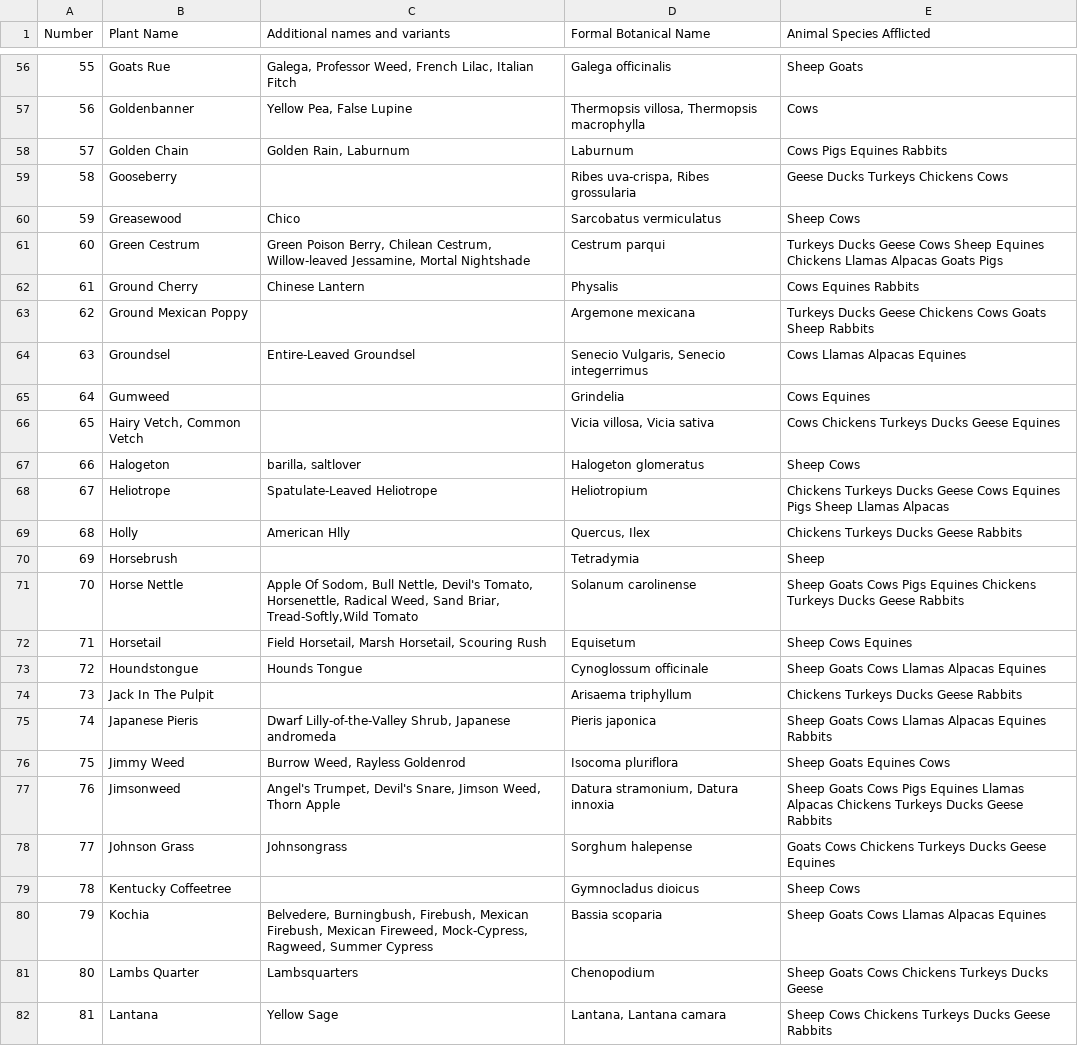
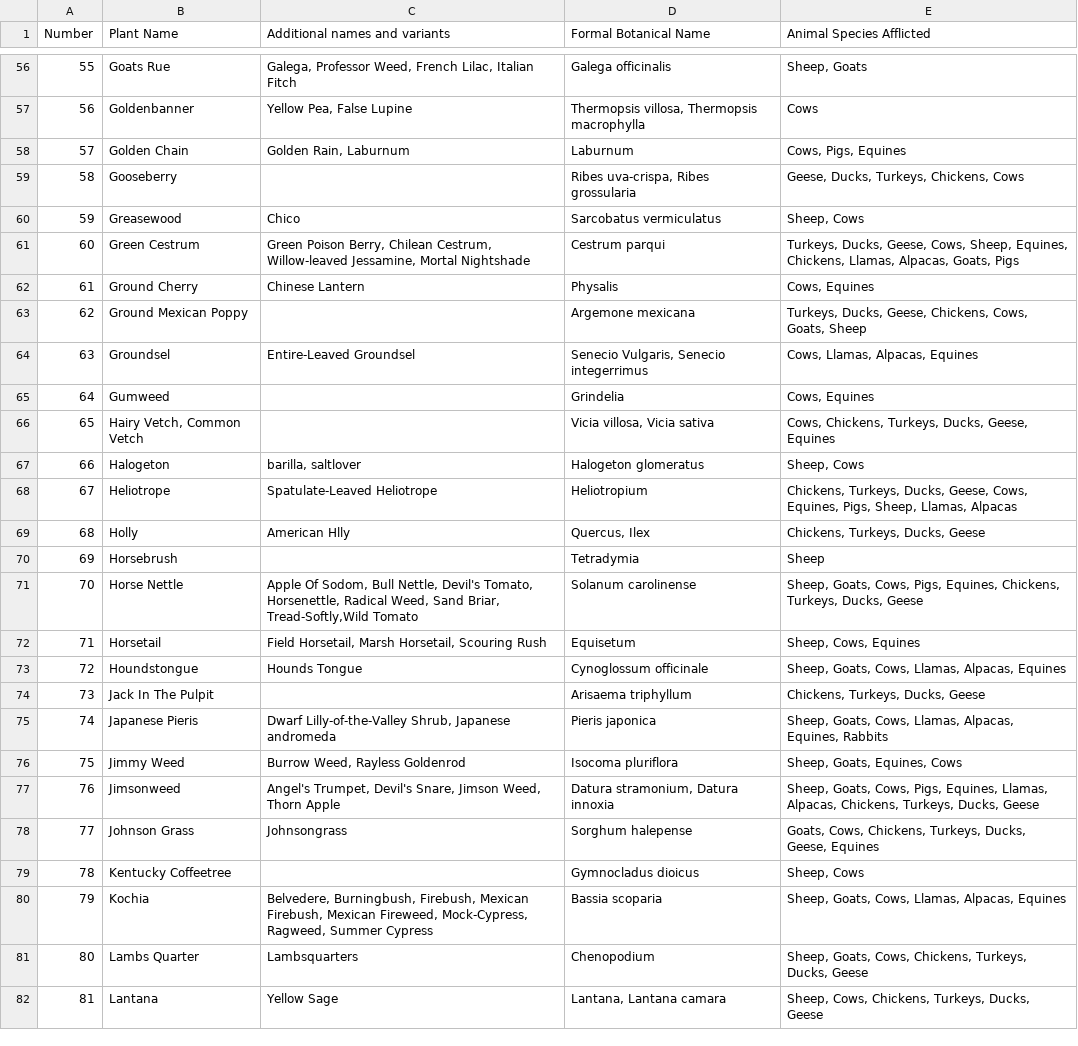
Before and after one commit to caesarakalaeii/plant_classification, a CSV file: data_collector/data/toxic_plant_DataV2.csv, drawn as a sheet; only a part is shown, gaps mark what is left out; the diff covers the shown part only.

Commit message:
Detelted rabbit entrys and unify entry seperation

```diff
--- a/data_collector/data/toxic_plant_DataV2.csv
+++ b/data_collector/data/toxic_plant_DataV2.csv
@@ -56,27 +56,27 @@ Number;Plant Name;Additional names and variants;Formal Botanical Name;Animal Spe
-55;Goats Rue;Galega, Professor Weed, French Lilac, Italian Fitch;Galega officinalis;Sheep Goats
+55;Goats Rue;Galega, Professor Weed, French Lilac, Italian Fitch;Galega officinalis;Sheep, Goats
 56;Goldenbanner;Yellow Pea, False Lupine;Thermopsis villosa, Thermopsis macrophylla;Cows
-57;Golden Chain;Golden Rain, Laburnum;Laburnum;Cows Pigs Equines Rabbits
-58;Gooseberry;;Ribes uva-crispa, Ribes grossularia;Geese Ducks Turkeys Chickens Cows
-59;Greasewood;Chico;Sarcobatus vermiculatus;Sheep Cows
-60;Green Cestrum;Green Poison Berry, Chilean Cestrum, Willow-leaved Jessamine, Mortal Nightshade;Cestrum parqui;Turkeys Ducks Geese Cows Sheep Equines Chickens Llamas Alpacas Goats Pigs
-61;Ground Cherry;Chinese Lantern;Physalis;Cows Equines Rabbits
-62;Ground Mexican Poppy;;Argemone mexicana;Turkeys Ducks Geese Chickens Cows Goats Sheep Rabbits
-63;Groundsel;Entire-Leaved Groundsel;Senecio Vulgaris, Senecio integerrimus;Cows Llamas Alpacas Equines
-64;Gumweed;;Grindelia;Cows Equines
-65;Hairy Vetch, Common Vetch;;Vicia villosa, Vicia sativa;Cows Chickens Turkeys Ducks Geese Equines
-66;Halogeton;barilla, saltlover;Halogeton glomeratus;Sheep Cows
-67;Heliotrope;Spatulate-Leaved Heliotrope;Heliotropium;Chickens Turkeys Ducks Geese Cows Equines Pigs Sheep Llamas Alpacas
-68;Holly;American Hlly;Quercus, Ilex;Chickens Turkeys Ducks Geese Rabbits
+57;Golden Chain;Golden Rain, Laburnum;Laburnum;Cows, Pigs, Equines
+58;Gooseberry;;Ribes uva-crispa, Ribes grossularia;Geese, Ducks, Turkeys, Chickens, Cows
+59;Greasewood;Chico;Sarcobatus vermiculatus;Sheep, Cows
+60;Green Cestrum;Green Poison Berry, Chilean Cestrum, Willow-leaved Jessamine, Mortal Nightshade;Cestrum parqui;Turkeys, Ducks, Geese, Cows, Sheep, Equines, Chickens, Llamas, Alpacas, Goats, Pigs
+61;Ground Cherry;Chinese Lantern;Physalis;Cows, Equines
+62;Ground Mexican Poppy;;Argemone mexicana;Turkeys, Ducks, Geese, Chickens, Cows, Goats, Sheep
+63;Groundsel;Entire-Leaved Groundsel;Senecio Vulgaris, Senecio integerrimus;Cows, Llamas, Alpacas, Equines
+64;Gumweed;;Grindelia;Cows, Equines
+65;Hairy Vetch, Common Vetch;;Vicia villosa, Vicia sativa;Cows, Chickens, Turkeys, Ducks, Geese, Equines
+66;Halogeton;barilla, saltlover;Halogeton glomeratus;Sheep, Cows
+67;Heliotrope;Spatulate-Leaved Heliotrope;Heliotropium;Chickens, Turkeys, Ducks, Geese, Cows, Equines, Pigs, Sheep, Llamas, Alpacas
+68;Holly;American Hlly;Quercus, Ilex;Chickens, Turkeys, Ducks, Geese
 69;Horsebrush;;Tetradymia;Sheep
-70;Horse Nettle;Apple Of Sodom, Bull Nettle, Devil's Tomato, Horsenettle, Radical Weed, Sand Briar, Tread-Softly,Wild Tomato;Solanum carolinense;Sheep Goats Cows Pigs Equines Chickens Turkeys Ducks Geese Rabbits
-71;Horsetail;Field Horsetail, Marsh Horsetail, Scouring Rush;Equisetum;Sheep Cows Equines
-72;Houndstongue;Hounds Tongue;Cynoglossum officinale;Sheep Goats Cows Llamas Alpacas Equines
-73;Jack In The Pulpit;;Arisaema triphyllum;Chickens Turkeys Ducks Geese Rabbits
-74;Japanese Pieris;Dwarf Lilly-of-the-Valley Shrub, Japanese andromeda;Pieris japonica;Sheep Goats Cows Llamas Alpacas Equines Rabbits
-75;Jimmy Weed;Burrow Weed, Rayless Goldenrod;Isocoma pluriflora;Sheep Goats Equines Cows
-76;Jimsonweed;Angel's Trumpet, Devil's Snare, Jimson Weed, Thorn Apple;Datura stramonium, Datura innoxia;Sheep Goats Cows Pigs Equines Llamas Alpacas Chickens Turkeys Ducks Geese Rabbits
-77;Johnson Grass;Johnsongrass;Sorghum halepense;Goats Cows Chickens Turkeys Ducks Geese Equines
-78;Kentucky Coffeetree;;Gymnocladus dioicus;Sheep Cows
-79;Kochia;Belvedere, Burningbush, Firebush, Mexican Firebush, Mexican Fireweed, Mock-Cypress, Ragweed, Summer Cypress;Bassia scoparia;Sheep Goats Cows Llamas Alpacas Equines
-80;Lambs Quarter;Lambsquarters;Chenopodium;Sheep Goats Cows Chickens Turkeys Ducks Geese
-81;Lantana;Yellow Sage;Lantana, Lantana camara;Sheep Cows Chickens Turkeys Ducks Geese Rabbits
+70;Horse Nettle;Apple Of Sodom, Bull Nettle, Devil's Tomato, Horsenettle, Radical Weed, Sand Briar, Tread-Softly,Wild Tomato;Solanum carolinense;Sheep, Goats, Cows, Pigs, Equines, Chickens, Turkeys, Ducks, Geese
+71;Horsetail;Field Horsetail, Marsh Horsetail, Scouring Rush;Equisetum;Sheep, Cows, Equines
+72;Houndstongue;Hounds Tongue;Cynoglossum officinale;Sheep, Goats, Cows, Llamas, Alpacas, Equines
+73;Jack In The Pulpit;;Arisaema triphyllum;Chickens, Turkeys, Ducks, Geese
+74;Japanese Pieris;Dwarf Lilly-of-the-Valley Shrub, Japanese andromeda;Pieris japonica;Sheep, Goats, Cows, Llamas, Alpacas, Equines, Rabbits
+75;Jimmy Weed;Burrow Weed, Rayless Goldenrod;Isocoma pluriflora;Sheep, Goats, Equines, Cows
+76;Jimsonweed;Angel's Trumpet, Devil's Snare, Jimson Weed, Thorn Apple;Datura stramonium, Datura innoxia;Sheep, Goats, Cows, Pigs, Equines, Llamas, Alpacas, Chickens, Turkeys, Ducks, Geese
+77;Johnson Grass;Johnsongrass;Sorghum halepense;Goats, Cows, Chickens, Turkeys, Ducks, Geese, Equines
+78;Kentucky Coffeetree;;Gymnocladus dioicus;Sheep, Cows
+79;Kochia;Belvedere, Burningbush, Firebush, Mexican Firebush, Mexican Fireweed, Mock-Cypress, Ragweed, Summer Cypress;Bassia scoparia;Sheep, Goats, Cows, Llamas, Alpacas, Equines
+80;Lambs Quarter;Lambsquarters;Chenopodium;Sheep, Goats, Cows, Chickens, Turkeys, Ducks, Geese
+81;Lantana;Yellow Sage;Lantana, Lantana camara;Sheep, Cows, Chickens, Turkeys, Ducks, Geese
```
Also changed, not shown: 150 edited cells elsewhere in this file.
